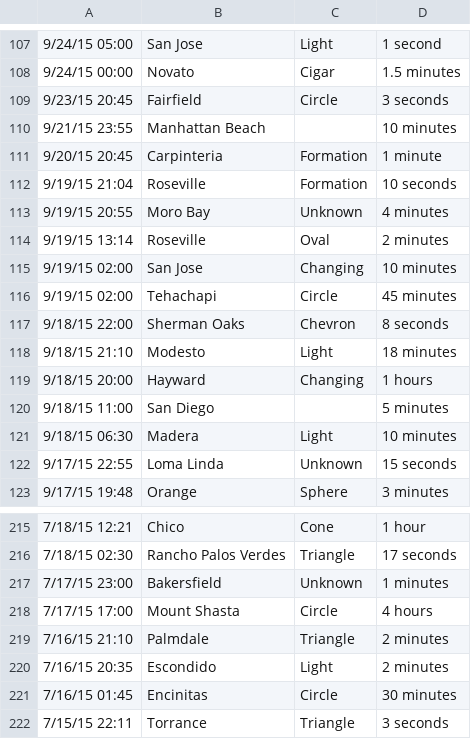
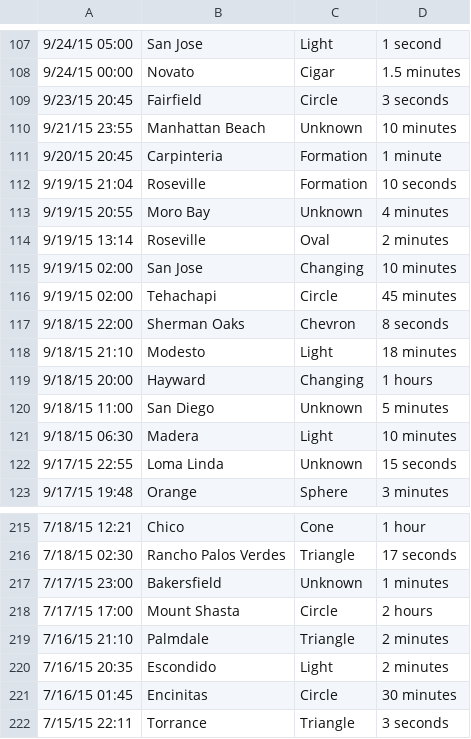
Before and after one commit to ConorM54/UFOs, a CSV file: data/UFOs1.csv, drawn as a sheet; only a part is shown, gaps mark what is left out; the diff names each change by its address in the sheet, - before the commit and + after, or states it on an @@ line.

```diff
--- a/data/UFOs1.csv
+++ b/data/UFOs1.csv
-C110: (empty)
+C110: Unknown
-C120: (empty)
+C120: Unknown
-D218: 4 hours
+D218: 2 hours
```
Also changed, not shown: 13 other files.
